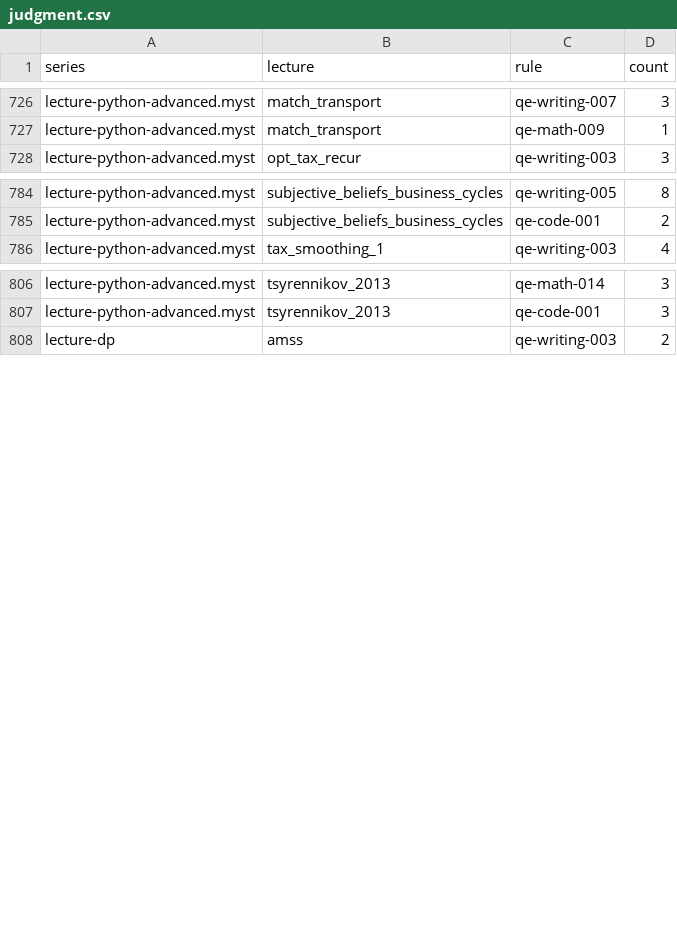
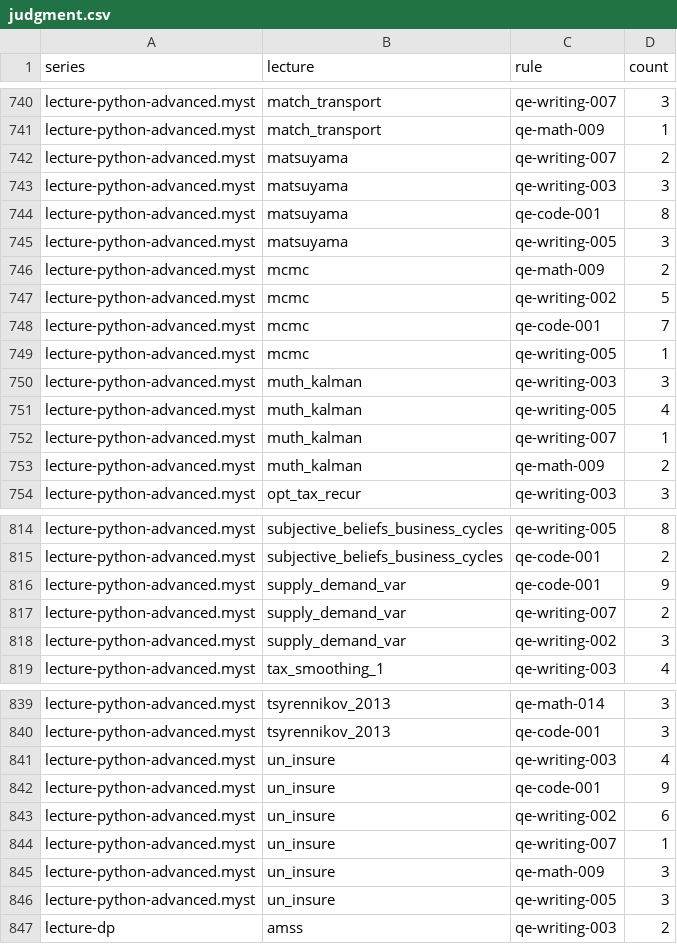
Before and after one commit to QuantEcon/audit.2026-05.style-guide, a CSV file: lectures/data/judgment.csv, drawn as a sheet; only a part is shown, gaps mark what is left out; the diff covers the shown part only; the diff names each change by its address in the sheet, - before the commit and + after, or states it on an @@ line.

```diff
--- a/lectures/data/judgment.csv
+++ b/lectures/data/judgment.csv
+row 742: lecture-python-advanced.myst | matsuyama | qe-writing-007 | 2
+row 743: lecture-python-advanced.myst | matsuyama | qe-writing-003 | 3
+row 744: lecture-python-advanced.myst | matsuyama | qe-code-001 | 8
+row 745: lecture-python-advanced.myst | matsuyama | qe-writing-005 | 3
+row 746: lecture-python-advanced.myst | mcmc | qe-math-009 | 2
+row 747: lecture-python-advanced.myst | mcmc | qe-writing-002 | 5
+row 748: lecture-python-advanced.myst | mcmc | qe-code-001 | 7
+row 749: lecture-python-advanced.myst | mcmc | qe-writing-005 | 1
+row 750: lecture-python-advanced.myst | muth_kalman | qe-writing-003 | 3
+row 751: lecture-python-advanced.myst | muth_kalman | qe-writing-005 | 4
+row 752: lecture-python-advanced.myst | muth_kalman | qe-writing-007 | 1
+row 753: lecture-python-advanced.myst | muth_kalman | qe-math-009 | 2
+row 816: lecture-python-advanced.myst | supply_demand_var | qe-code-001 | 9
+row 817: lecture-python-advanced.myst | supply_demand_var | qe-writing-007 | 2
+row 818: lecture-python-advanced.myst | supply_demand_var | qe-writing-002 | 3
+row 841: lecture-python-advanced.myst | un_insure | qe-writing-003 | 4
+row 842: lecture-python-advanced.myst | un_insure | qe-code-001 | 9
+row 843: lecture-python-advanced.myst | un_insure | qe-writing-002 | 6
+row 844: lecture-python-advanced.myst | un_insure | qe-writing-007 | 1
+row 845: lecture-python-advanced.myst | un_insure | qe-math-009 | 3
+row 846: lecture-python-advanced.myst | un_insure | qe-writing-005 | 3
```
Also changed, not shown: 18 added rows elsewhere in this file, lectures/data/history.csv, lectures/data/rule_reach_history.csv, 38 other files.
